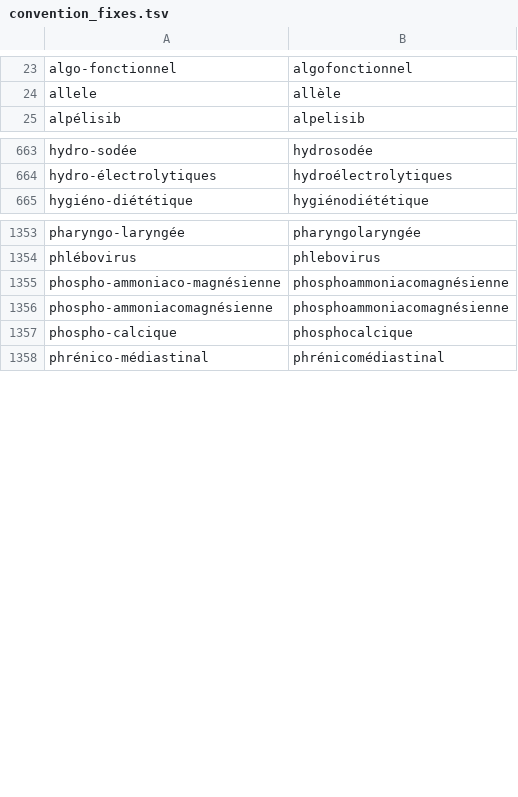
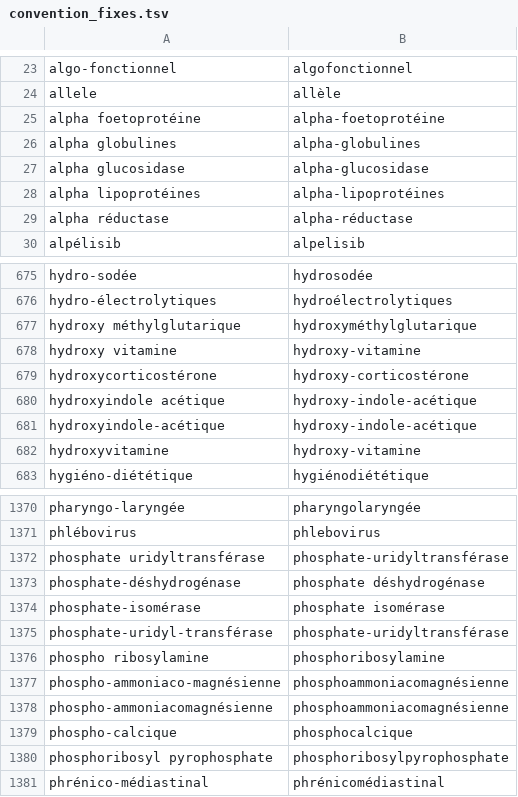
Before and after one commit to UltiMed-Org/UltiMed-ASR-FR-v2-regex-fixes, a TSV file: inputs/convention_fixes.tsv, drawn as a sheet; only a part is shown, gaps mark what is left out; the diff covers the shown part only; the diff names each change by its address in the sheet, - before the commit and + after, or states it on an @@ line.

```diff
--- a/inputs/convention_fixes.tsv
+++ b/inputs/convention_fixes.tsv
+row 25: alpha foetoprotéine | alpha-foetoprotéine
+row 26: alpha globulines | alpha-globulines
+row 27: alpha glucosidase | alpha-glucosidase
+row 28: alpha lipoprotéines | alpha-lipoprotéines
+row 29: alpha réductase | alpha-réductase
+row 677: hydroxy méthylglutarique | hydroxyméthylglutarique
+row 678: hydroxy vitamine | hydroxy-vitamine
+row 679: hydroxycorticostérone | hydroxy-corticostérone
+row 680: hydroxyindole acétique | hydroxy-indole-acétique
+row 681: hydroxyindole-acétique | hydroxy-indole-acétique
+row 682: hydroxyvitamine | hydroxy-vitamine
+row 1372: phosphate uridyltransférase | phosphate-uridyltransférase
+row 1373: phosphate-déshydrogénase | phosphate déshydrogénase
+row 1374: phosphate-isomérase | phosphate isomérase
+row 1375: phosphate-uridyl-transférase | phosphate-uridyltransférase
+row 1376: phospho ribosylamine | phosphoribosylamine
+row 1380: phosphoribosyl pyrophosphate | phosphoribosylpyrophosphate
```
Also changed, not shown: 18 added rows and 52 removed rows elsewhere in this file, 11 other files.
